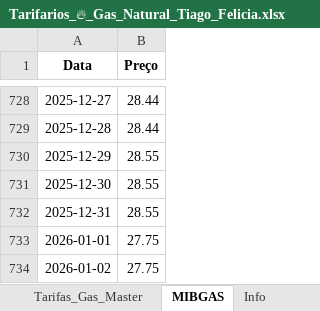
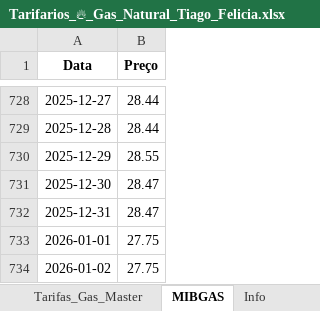
Before and after one commit to tiagofelicia/simulador-tarifarios-gas, an Excel workbook: Tarifarios_🔥_Gas_Natural_Tiago_Felicia.xlsx, sheet MIBGAS, drawn as a sheet; only a part is shown, gaps mark what is left out; values as stored, in another font and other column widths than the file's, no borders; the diff names each change by its address in the sheet, - before the commit and + after, or states it on an @@ line.

```diff
--- a/Tarifarios_🔥_Gas_Natural_Tiago_Felicia.xlsx (sheet MIBGAS)
+++ b/Tarifarios_🔥_Gas_Natural_Tiago_Felicia.xlsx (sheet MIBGAS)
-B731:B732 (Preço): 28.55
+B731:B732 (Preço): 28.47
```
Also changed, not shown: sheet Info.
